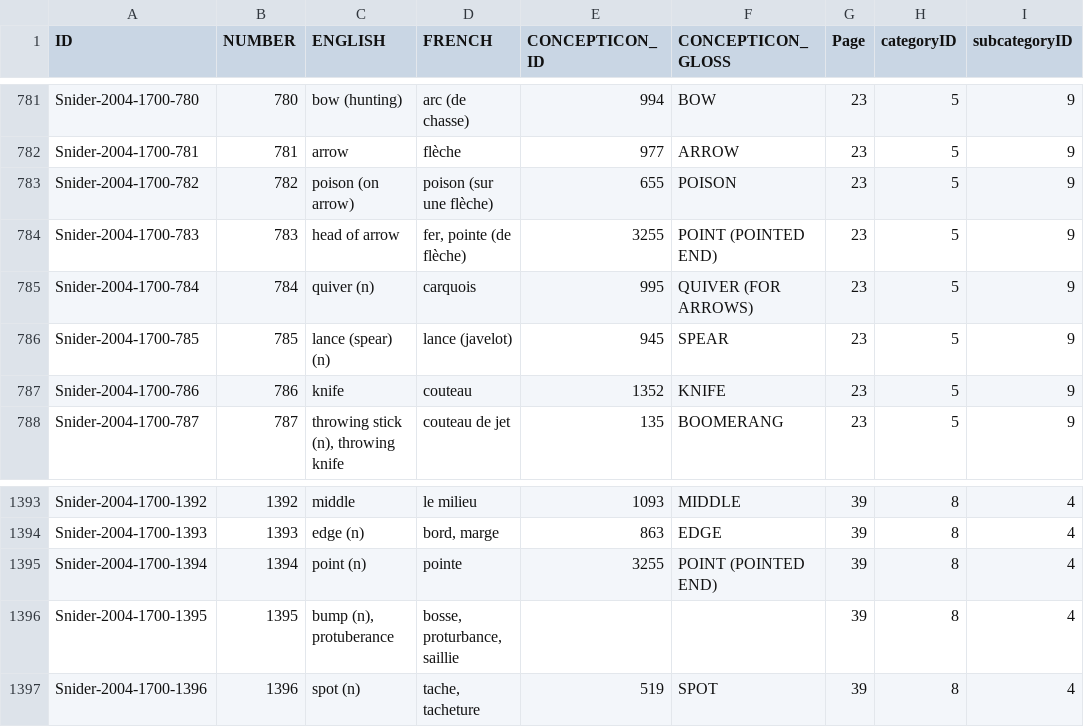
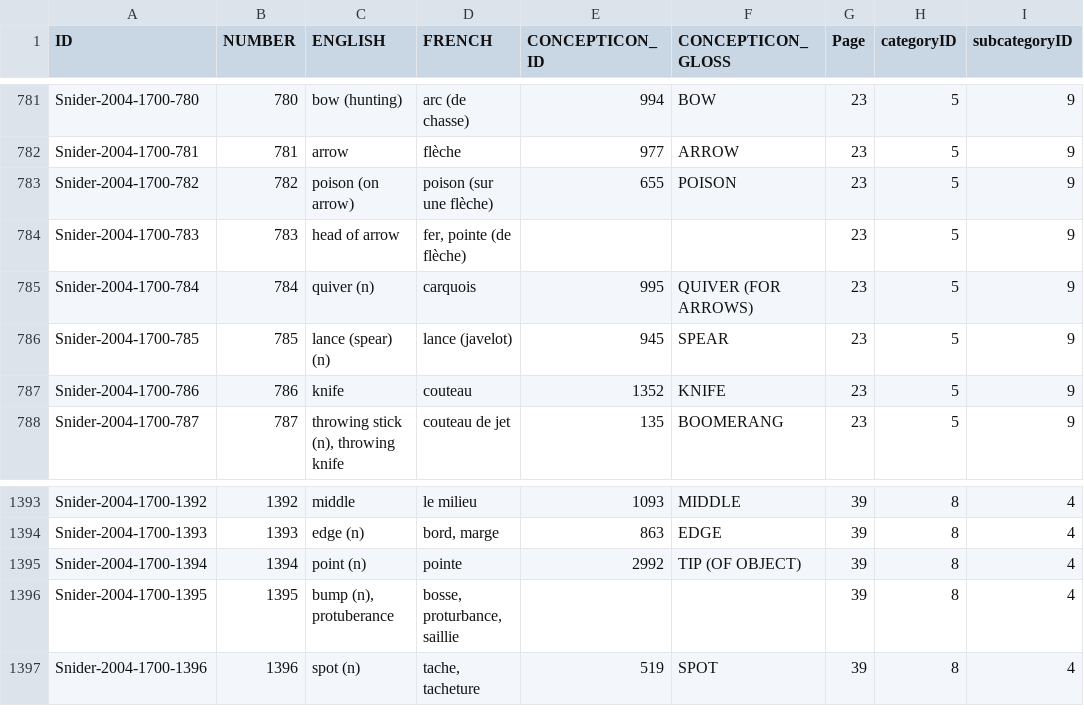
Before and after one commit to concepticon/concepticon-data, a TSV file: concepticondata/conceptlists/Snider-2004-1700.tsv, drawn as a sheet; only a part is shown, gaps mark what is left out; the diff names each change by its address in the sheet, - before the commit and + after, or states it on an @@ line.

```diff
--- a/concepticondata/conceptlists/Snider-2004-1700.tsv
+++ b/concepticondata/conceptlists/Snider-2004-1700.tsv
-E784 (CONCEPTICON_ID): 3255
+E784 (CONCEPTICON_ID): (empty)
-F784 (CONCEPTICON_GLOSS): POINT (POINTED END)
+F784 (CONCEPTICON_GLOSS): (empty)
-E1395 (CONCEPTICON_ID): 3255
+E1395 (CONCEPTICON_ID): 2992
-F1395 (CONCEPTICON_GLOSS): POINT (POINTED END)
+F1395 (CONCEPTICON_GLOSS): TIP (OF OBJECT)
```
Also changed, not shown: concepticondata/concepticon.tsv, concepticondata/conceptlists/Anonby-2018-1500.tsv, 10 other files.
